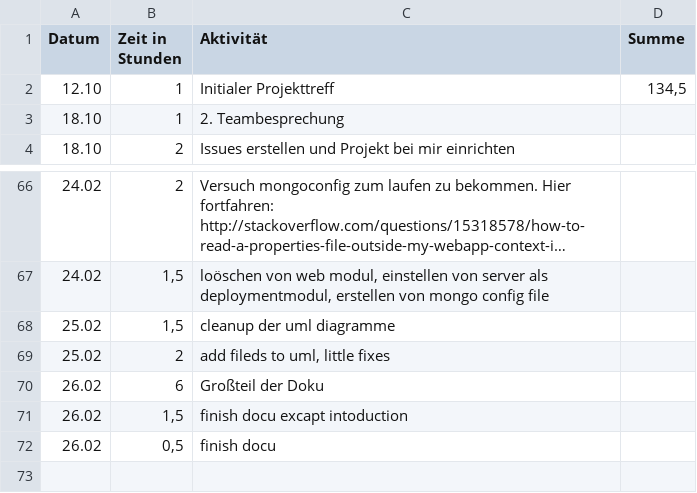
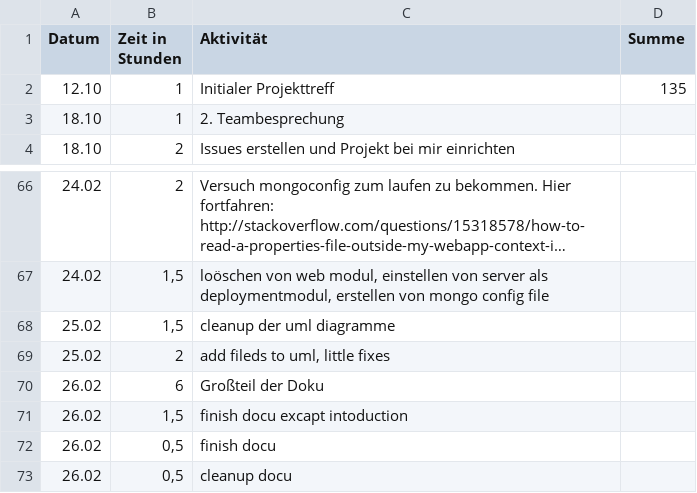
Before and after one commit to REMEXLabs/OpenAPE, a CSV file: Zeitaufwandsabschätzung/Stephan.csv, drawn as a sheet; only a part is shown, gaps mark what is left out; long unchanged cells end in ….

Commit message:
Fix: little cleanups in docu.

```diff
--- a/Zeitaufwandsabschätzung/Stephan.csv
+++ b/Zeitaufwandsabschätzung/Stephan.csv
@@ -1,3 +1,3 @@
 Datum,Zeit in Stunden,Aktivität,Summe
-12.10,1,Initialer Projekttreff,"134,5"
+12.10,1,Initialer Projekttreff,135
 18.10,1,2. Teambesprechung,
@@ -72 +72,2 @@ Datum,Zeit in Stunden,Aktivität,Summe
 26.02,"0,5",finish docu,
+26.02,"0,5",cleanup docu,
```
Also changed, not shown: 4 other files.
